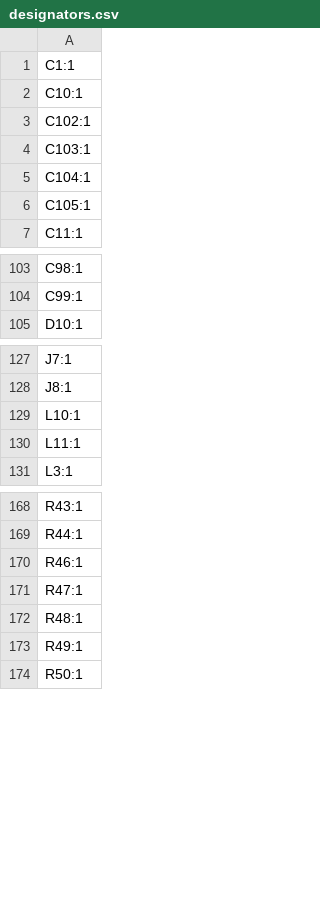
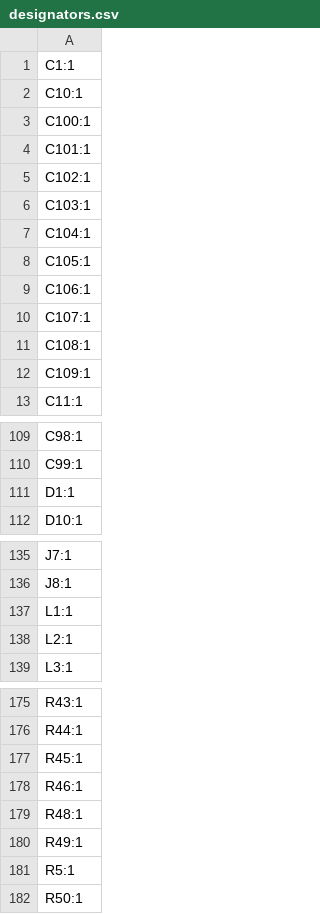
Before and after one commit to starbelt/tpu-electricals, a CSV file: kicad/production/designators.csv, drawn as a sheet; only a part is shown, gaps mark what is left out; the diff covers the shown part only.

```diff
--- a/kicad/production/designators.csv
+++ b/kicad/production/designators.csv
@@ -2,2 +2,4 @@
 C10:1
+C100:1
+C101:1
 C102:1
@@ -6,2 +8,6 @@ C104:1
 C105:1
+C106:1
+C107:1
+C108:1
+C109:1
 C11:1
@@ -104,2 +110,3 @@ C98:1
 C99:1
+D1:1
 D10:1
@@ -128,4 +136,4 @@ J7:1
 J8:1
-L10:1
-L11:1
+L1:1
+L2:1
 L3:1
@@ -169,6 +176,7 @@ R43:1
 R44:1
+R45:1
 R46:1
-R47:1
 R48:1
 R49:1
+R5:1
 R50:1
```
Also changed, not shown: 16 added rows, 4 removed rows and 9 edited cells elsewhere in this file, kicad/production/bom.csv, kicad/production/positions.csv, 15 other files.
